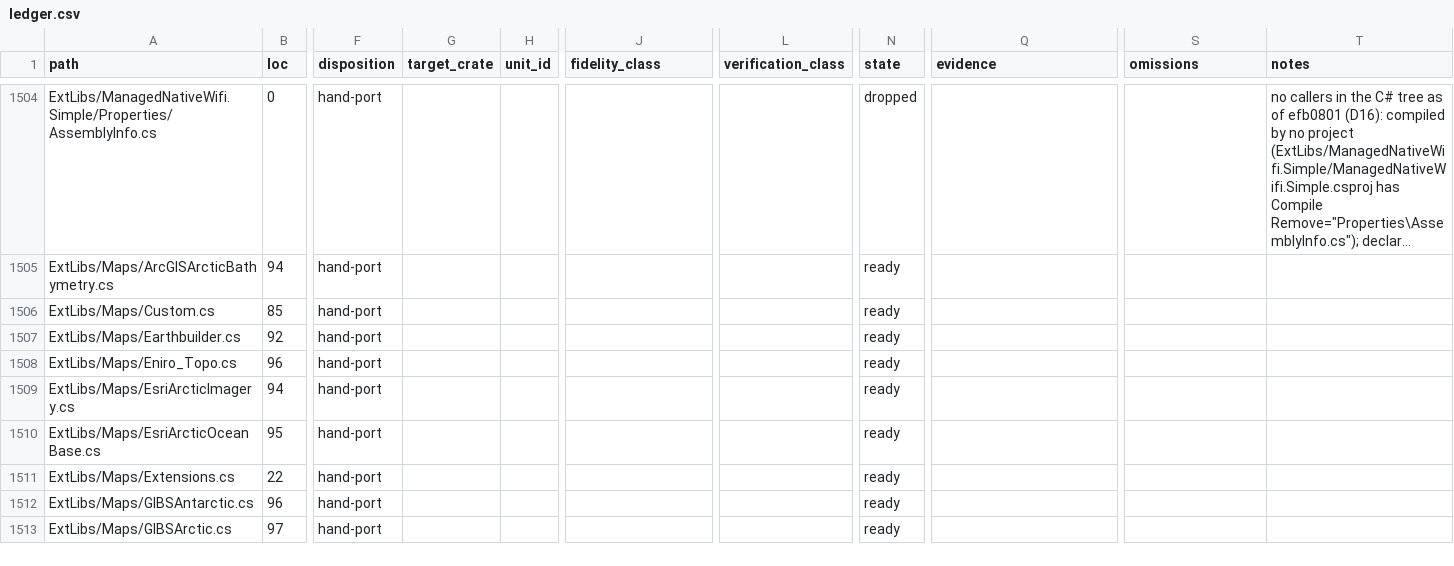
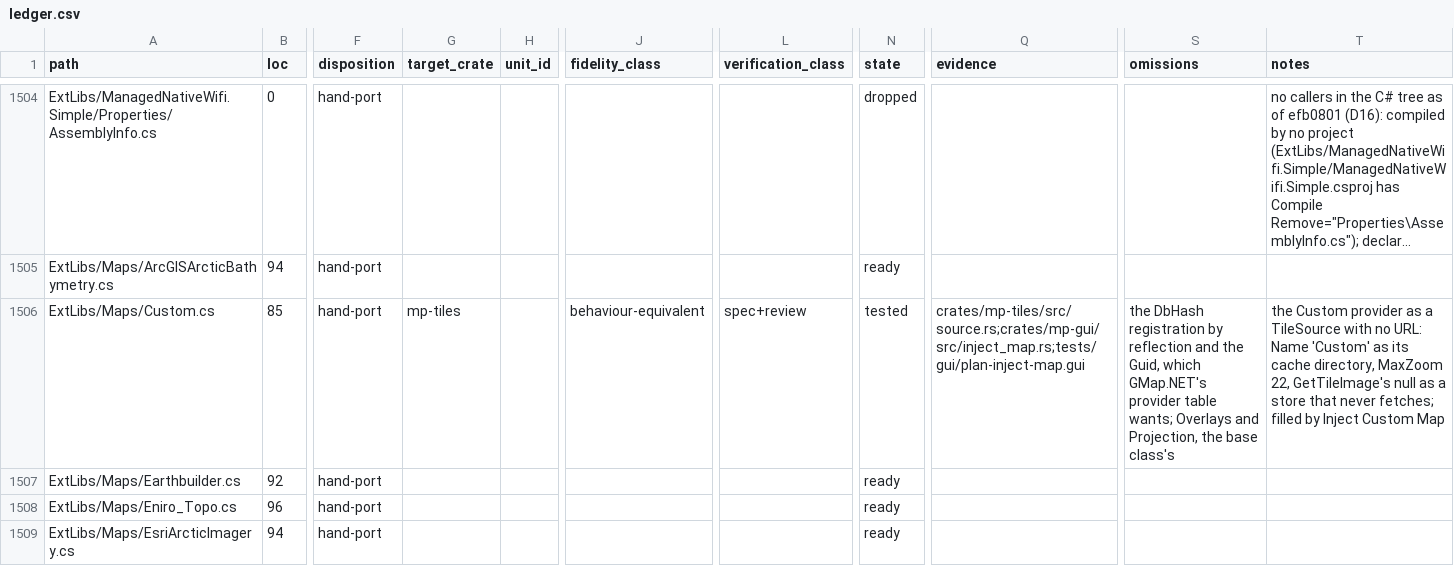
Before and after one commit to davidbuzz/MissionPlannerRust, a CSV file: ledger/ledger.csv, drawn as a sheet; only a part is shown, gaps mark what is left out; the shorter side is filled out with more unchanged rows; long unchanged cells end in …; the diff names each change by its address in the sheet, - before the commit and + after, or states it on an @@ line.

```diff
--- a/ledger/ledger.csv
+++ b/ledger/ledger.csv
-G1506 (target_crate): (empty)
+G1506 (target_crate): mp-tiles
-J1506 (fidelity_class): (empty)
+J1506 (fidelity_class): behaviour-equivalent
-L1506 (verification_class): (empty)
+L1506 (verification_class): spec+review
-N1506 (state): ready
+N1506 (state): tested
-Q1506 (evidence): (empty)
+Q1506 (evidence): crates/mp-tiles/src/source.rs;crates/mp-gui/src/inject_map.rs;tests/gui/plan-inject-map.gui
-S1506 (omissions): (empty)
+S1506 (omissions): the DbHash registration by reflection and the Guid, which GMap.NET's provider table wants; Overlays and Projection, the base class's
-T1506 (notes): (empty)
+T1506 (notes): the Custom provider as a TileSource with no URL: Name 'Custom' as its cache directory, MaxZoom 22, GetTileImage's null as a store that never fetches; filled by Inject Custom Map
```
Also changed, not shown: 9 other files.
